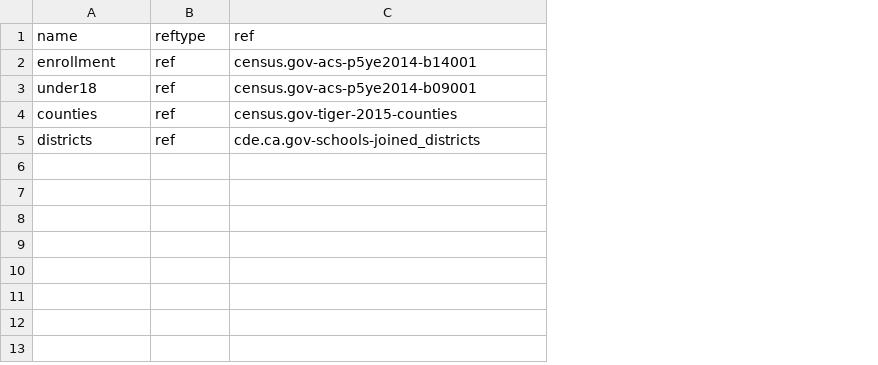
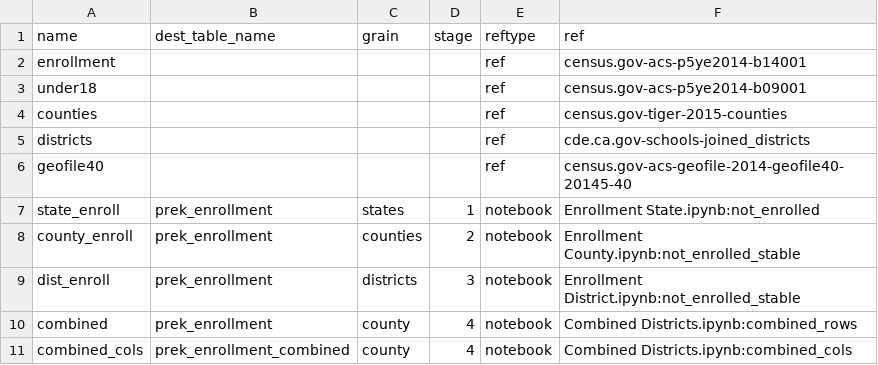
Before and after one commit to CivicKnowledge/healthdataplus-bundles, a CSV file: census.gov/acs-enrollment-p5ye2014-hdp/sources.csv, drawn as a sheet; the diff names each change by its address in the sheet, - before the commit and + after, or states it on an @@ line.

```diff
--- a/census.gov/acs-enrollment-p5ye2014-hdp/sources.csv
+++ b/census.gov/acs-enrollment-p5ye2014-hdp/sources.csv
+column B (dest_table_name), empty
+column C (grain), empty
+column D (stage), empty
+row 6: geofile40 |  |  |  | ref | census.gov-acs-geofile-2014-geofile40-20145-40
+row 7: state_enroll | prek_enrollment | states | 1 | notebook | Enrollment State.ipynb:not_enrolled
+row 8: county_enroll | prek_enrollment | counties | 2 | notebook | Enrollment County.ipynb:not_enrolled_stable
+row 9: dist_enroll | prek_enrollment | districts | 3 | notebook | Enrollment District.ipynb:not_enrolled_stable
+row 10: combined | prek_enrollment | county | 4 | notebook | Combined Districts.ipynb:combined_rows
+row 11: combined_cols | prek_enrollment_combined | county | 4 | notebook | Combined Districts.ipynb:combined_cols
```
Also changed, not shown: 18 other files.
